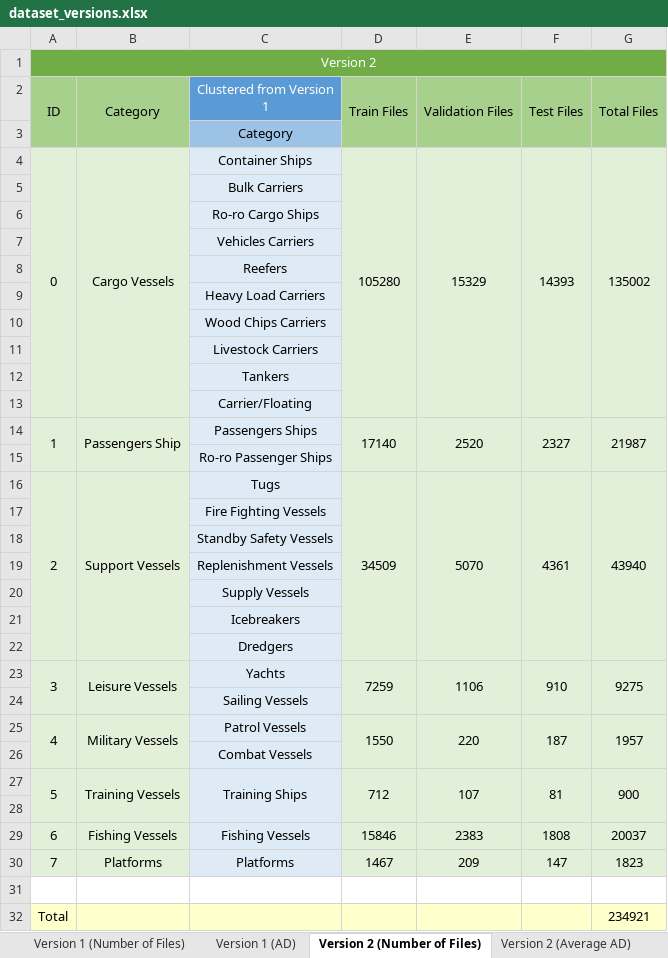
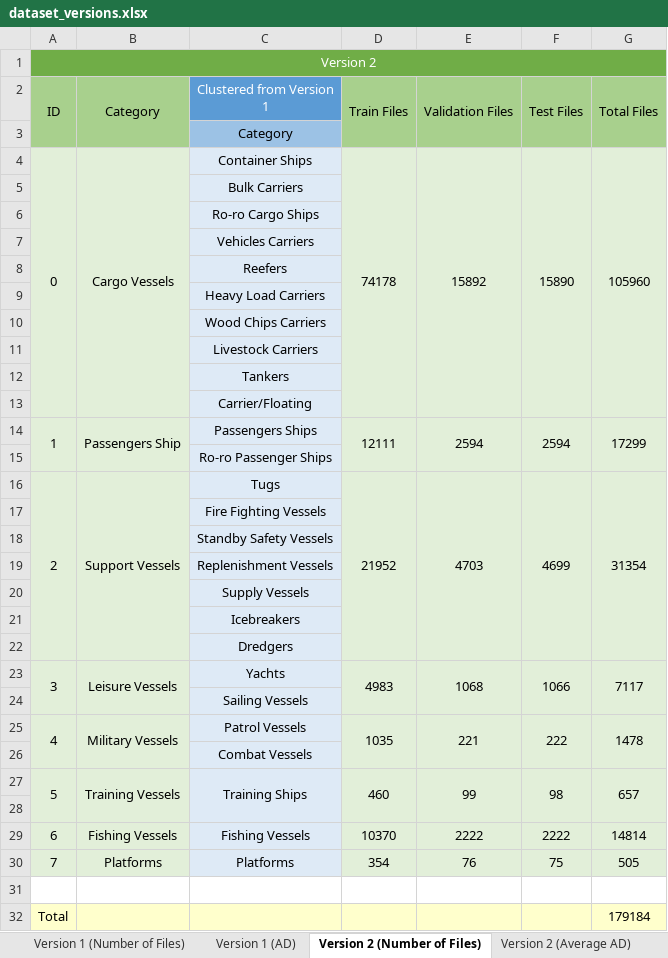
Before and after one commit to pablorangel82/ship-detector-classifier, an Excel workbook: report/dataset_versions.xlsx, sheet Version 2 (Number of Files), drawn as a sheet; values as stored, in another font and other column widths than the file's, no borders; the diff names each change by its address in the sheet, - before the commit and + after, or states it on an @@ line.

```diff
--- a/report/dataset_versions.xlsx (sheet Version 2 (Number of Files))
+++ b/report/dataset_versions.xlsx (sheet Version 2 (Number of Files))
-D4 (Train Files): 105280
+D4 (Train Files): 74178
-E4 (Validation Files): 15329
+E4 (Validation Files): 15892
-F4 (Test Files): 14393
+F4 (Test Files): 15890
-G4 (Total Files): 135002
+G4 (Total Files): 105960
-D14 (Train Files): 17140
+D14 (Train Files): 12111
-E14 (Validation Files): 2520
+E14 (Validation Files): 2594
-F14 (Test Files): 2327
+F14 (Test Files): 2594
-G14 (Total Files): 21987
+G14 (Total Files): 17299
-D16 (Train Files): 34509
+D16 (Train Files): 21952
-E16 (Validation Files): 5070
+E16 (Validation Files): 4703
-F16 (Test Files): 4361
+F16 (Test Files): 4699
-G16 (Total Files): 43940
+G16 (Total Files): 31354
-D23 (Train Files): 7259
+D23 (Train Files): 4983
-E23 (Validation Files): 1106
+E23 (Validation Files): 1068
-F23 (Test Files): 910
+F23 (Test Files): 1066
-G23 (Total Files): 9275
+G23 (Total Files): 7117
-D25 (Train Files): 1550
+D25 (Train Files): 1035
-E25 (Validation Files): 220
+E25 (Validation Files): 221
-F25 (Test Files): 187
+F25 (Test Files): 222
-G25 (Total Files): 1957
+G25 (Total Files): 1478
-D27 (Train Files): 712
+D27 (Train Files): 460
-E27 (Validation Files): 107
+E27 (Validation Files): 99
-F27 (Test Files): 81
+F27 (Test Files): 98
-G27 (Total Files): 900
+G27 (Total Files): 657
-D29 (Train Files): 15846
+D29 (Train Files): 10370
-E29 (Validation Files): 2383
+E29 (Validation Files): 2222
-F29 (Test Files): 1808
+F29 (Test Files): 2222
-G29 (Total Files): 20037
+G29 (Total Files): 14814
-D30 (Train Files): 1467
+D30 (Train Files): 354
-E30 (Validation Files): 209
+E30 (Validation Files): 76
-F30 (Test Files): 147
+F30 (Test Files): 75
-G30 (Total Files): 1823
+G30 (Total Files): 505
-G32 (Total Files): 234921
+G32 (Total Files): 179184
```
Also changed, not shown: sheet Version 1 (Number of Files), sheet Version 2 (Average AD), sheet Version 3 (Average AD), sheet Version 1 (AD), sheet Version 3 (Number of Files), 40 other files.
